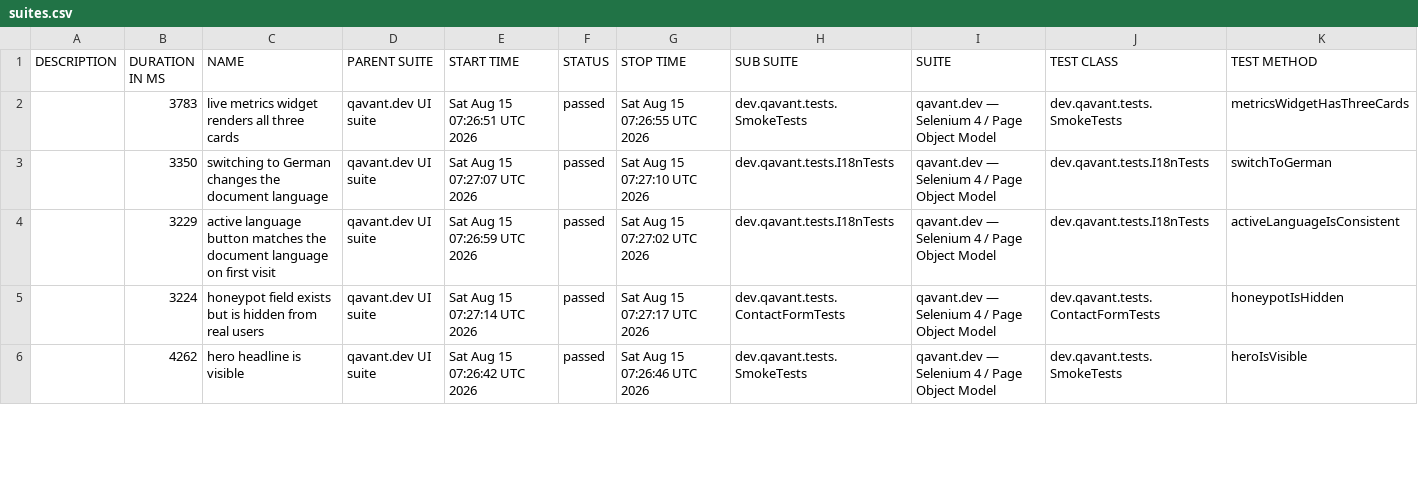
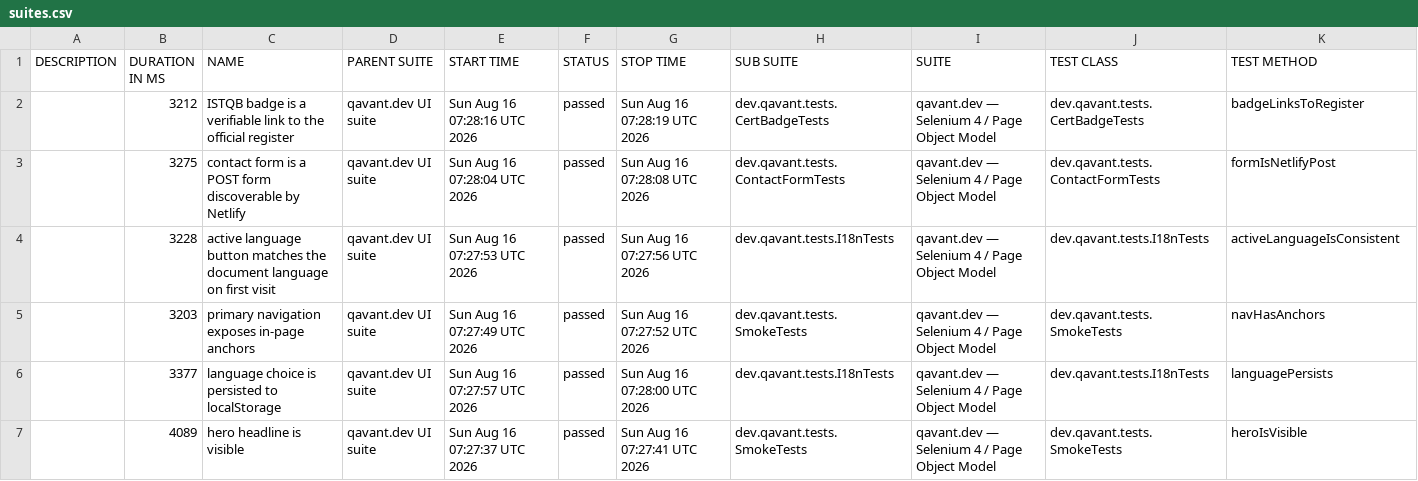
Before and after one commit to peterolah-qa/qavant-selenium, a CSV file: data/suites.csv, drawn as a sheet; only a part is shown; the diff covers the shown part only.

```diff
--- a/data/suites.csv
+++ b/data/suites.csv
@@ -1,6 +1,7 @@
 "DESCRIPTION","DURATION IN MS","NAME","PARENT SUITE","START TIME","STATUS","STOP TIME","SUB SUITE","SUITE","TEST CLASS","TEST METHOD"
-"","3783","live metrics widget renders all three cards","qavant.dev UI suite","Sat Aug 15 07:26:51 UTC 2026","passed","Sat Aug 15 07:26:55 UTC 2026","dev.qavant.tests.SmokeTests","qavant.dev — Selenium 4 / Page Object Model","dev.qavant.tests.SmokeTests","metricsWidgetHasThreeCards"
-"","3350","switching to German changes the document language","qavant.dev UI suite","Sat Aug 15 07:27:07 UTC 2026","passed","Sat Aug 15 07:27:10 UTC 2026","dev.qavant.tests.I18nTests","qavant.dev — Selenium 4 / Page Object Model","dev.qavant.tests.I18nTests","switchToGerman"
-"","3229","active language button matches the document language on first visit","qavant.dev UI suite","Sat Aug 15 07:26:59 UTC 2026","passed","Sat Aug 15 07:27:02 UTC 2026","dev.qavant.tests.I18nTests","qavant.dev — Selenium 4 / Page Object Model","dev.qavant.tests.I18nTests","activeLanguageIsConsistent"
-"","3224","honeypot field exists but is hidden from real users","qavant.dev UI suite","Sat Aug 15 07:27:14 UTC 2026","passed","Sat Aug 15 07:27:17 UTC 2026","dev.qavant.tests.ContactFormTests","qavant.dev — Selenium 4 / Page Object Model","dev.qavant.tests.ContactFormTests","honeypotIsHidden"
-"","4262","hero headline is visible","qavant.dev UI suite","Sat Aug 15 07:26:42 UTC 2026","passed","Sat Aug 15 07:26:46 UTC 2026","dev.qavant.tests.SmokeTests","qavant.dev — Selenium 4 / Page Object Model","dev.qavant.tests.SmokeTests","heroIsVisible"
+"","3212","ISTQB badge is a verifiable link to the official register","qavant.dev UI suite","Sun Aug 16 07:28:16 UTC 2026","passed","Sun Aug 16 07:28:19 UTC 2026","dev.qavant.tests.CertBadgeTests","qavant.dev — Selenium 4 / Page Object Model","dev.qavant.tests.CertBadgeTests","badgeLinksToRegister"
+"","3275","contact form is a POST form discoverable by Netlify","qavant.dev UI suite","Sun Aug 16 07:28:04 UTC 2026","passed","Sun Aug 16 07:28:08 UTC 2026","dev.qavant.tests.ContactFormTests","qavant.dev — Selenium 4 / Page Object Model","dev.qavant.tests.ContactFormTests","formIsNetlifyPost"
+"","3228","active language button matches the document language on first visit","qavant.dev UI suite","Sun Aug 16 07:27:53 UTC 2026","passed","Sun Aug 16 07:27:56 UTC 2026","dev.qavant.tests.I18nTests","qavant.dev — Selenium 4 / Page Object Model","dev.qavant.tests.I18nTests","activeLanguageIsConsistent"
+"","3203","primary navigation exposes in-page anchors","qavant.dev UI suite","Sun Aug 16 07:27:49 UTC 2026","passed","Sun Aug 16 07:27:52 UTC 2026","dev.qavant.tests.SmokeTests","qavant.dev — Selenium 4 / Page Object Model","dev.qavant.tests.SmokeTests","navHasAnchors"
+"","3377","language choice is persisted to localStorage","qavant.dev UI suite","Sun Aug 16 07:27:57 UTC 2026","passed","Sun Aug 16 07:28:00 UTC 2026","dev.qavant.tests.I18nTests","qavant.dev — Selenium 4 / Page Object Model","dev.qavant.tests.I18nTests","languagePersists"
+"","4089","hero headline is visible","qavant.dev UI suite","Sun Aug 16 07:27:37 UTC 2026","passed","Sun Aug 16 07:27:41 UTC 2026","dev.qavant.tests.SmokeTests","qavant.dev — Selenium 4 / Page Object Model","dev.qavant.tests.SmokeTests","heroIsVisible"
```
Also changed, not shown: 2 added rows, 3 removed rows and 13 edited cells elsewhere in this file, 36 other files.
